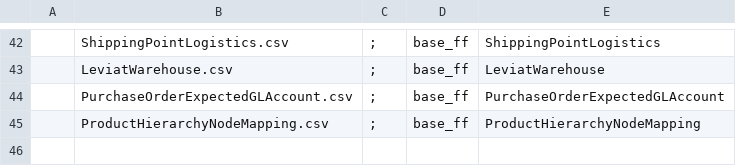
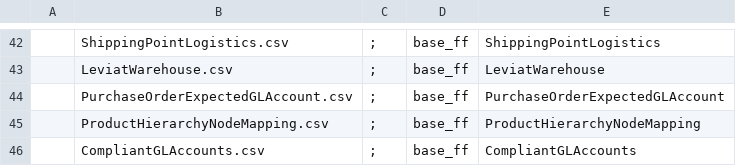
Before and after one commit to szubalii/leviat-data-and-analytics, a CSV file: synapse-dwh/syndw_xxxx_sls_d_euw_001/Master Data/master-data-config.csv, drawn as a sheet; only a part is shown, gaps mark what is left out; the diff names each change by its address in the sheet, - before the commit and + after, or states it on an @@ line.

Commit message:
added to master data

```diff
--- a/synapse-dwh/syndw_xxxx_sls_d_euw_001/Master Data/master-data-config.csv
+++ b/synapse-dwh/syndw_xxxx_sls_d_euw_001/Master Data/master-data-config.csv
+row 46:  | CompliantGLAccounts.csv | ; | base_ff | CompliantGLAccounts
```
Also changed, not shown: 1 other file.
